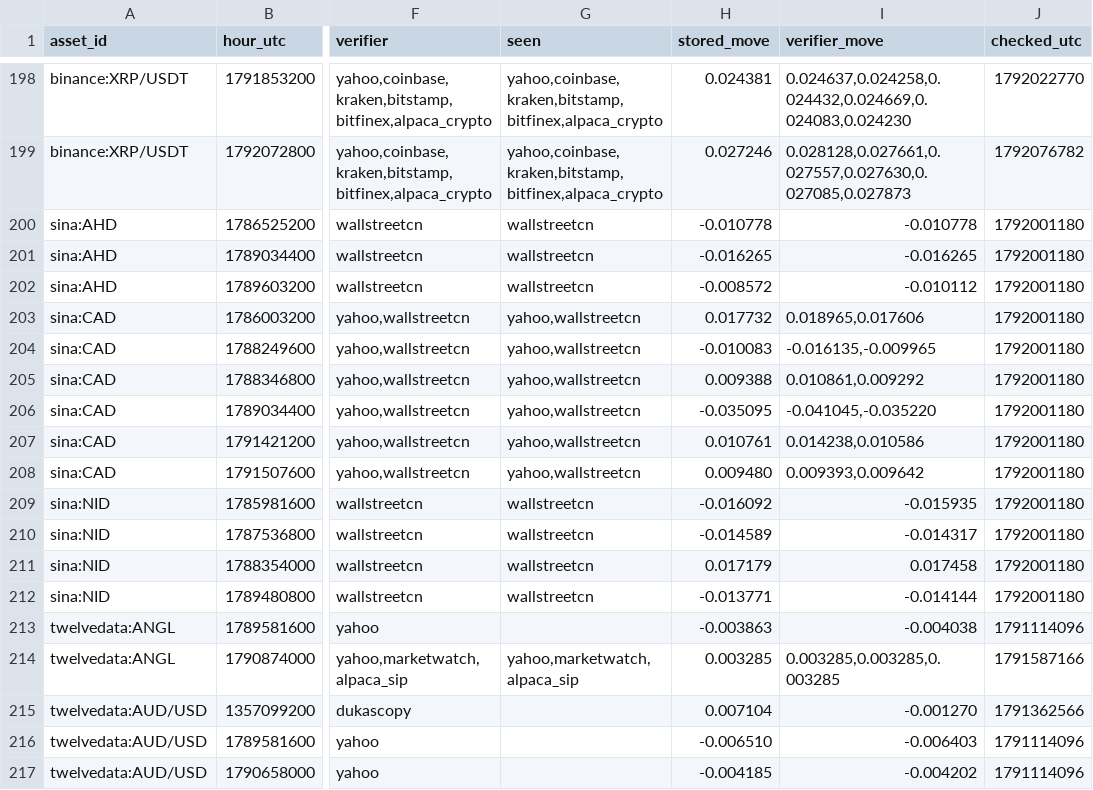
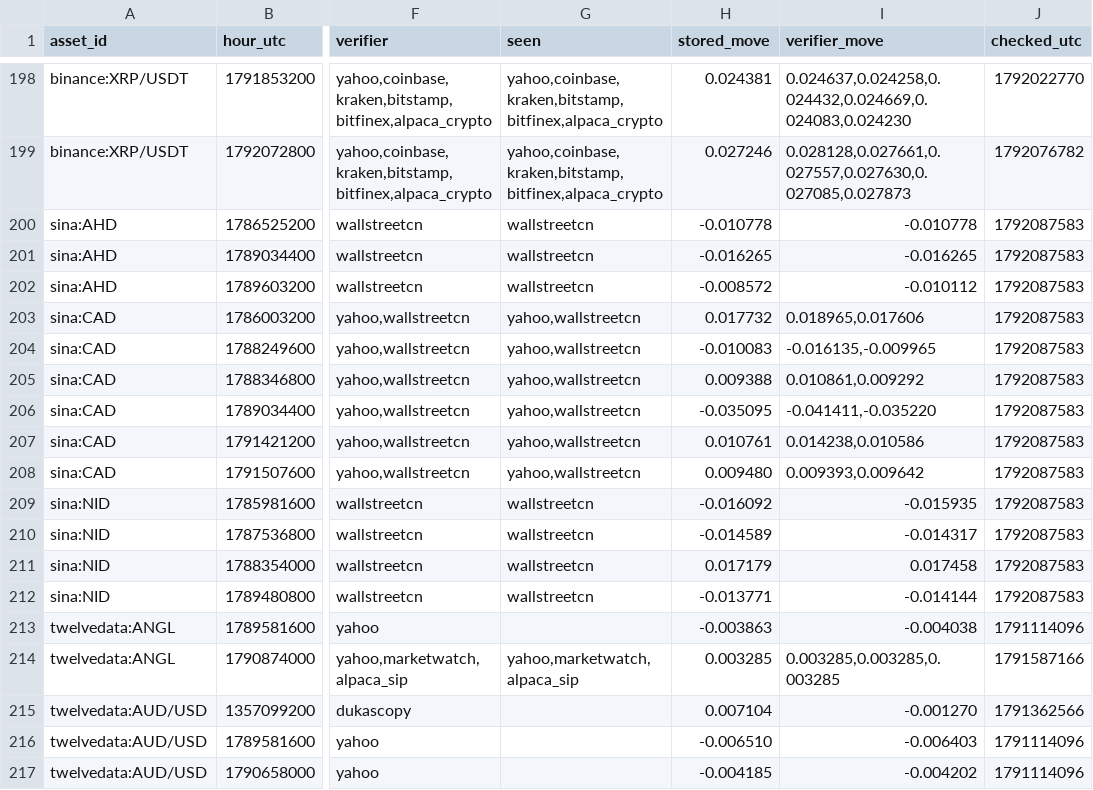
Before and after one commit to conjuror123/Market-alert-old, a CSV file: data/jump/verified.csv, drawn as a sheet; only a part is shown, gaps mark what is left out; the diff names each change by its address in the sheet, - before the commit and + after, or states it on an @@ line.

```diff
--- a/data/jump/verified.csv
+++ b/data/jump/verified.csv
-J200:J212 (checked_utc): 1792001180
+J200:J212 (checked_utc): 1792087583
-I206 (verifier_move): -0.041045,-0.035220
+I206 (verifier_move): -0.041411,-0.035220
```
Also changed, not shown: data/jump/usage/hourly.csv, 1 other file.
